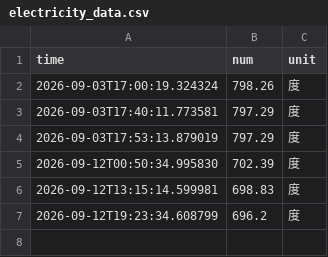
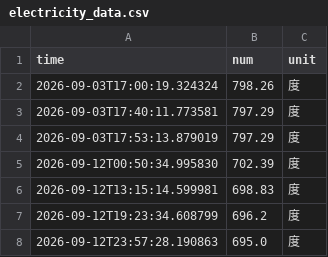
Before and after one commit to baishui259/nju_electric_monitor, a CSV file: data/electricity_data.csv, drawn as a sheet.

```diff
--- a/data/electricity_data.csv
+++ b/data/electricity_data.csv
@@ -7 +7,2 @@ time,num,unit
 2026-09-12T19:23:34.608799,696.2,度
+2026-09-12T23:57:28.190863,695.0,度
```
Also changed, not shown: 4 other files.
